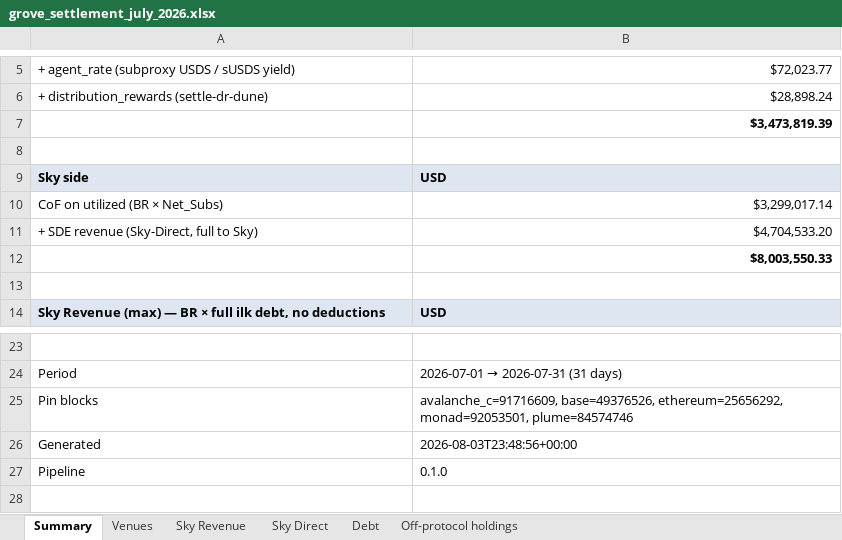
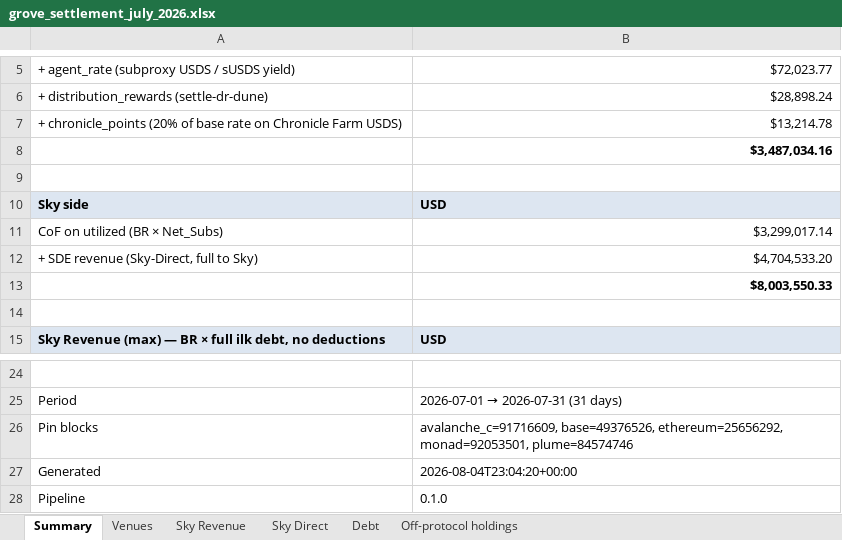
Before and after one commit to soterlabs/settlement-cycle, an Excel workbook: settlements/grove/2026-07/grove_settlement_july_2026.xlsx, sheet Summary, drawn as a sheet; only a part is shown, gaps mark what is left out; values as stored, in another font and other column widths than the file's, no borders; addresses are those after the commit; the diff names each change by its address in the sheet, - before the commit and + after, or states it on an @@ line.

```diff
--- a/settlements/grove/2026-07/grove_settlement_july_2026.xlsx (sheet Summary)
+++ b/settlements/grove/2026-07/grove_settlement_july_2026.xlsx (sheet Summary)
+row 7: + chronicle_points (20% of base rate on Chronicle Farm USDS) | $13,214.78
-B8: $3,473,819.39
+B8: $3,487,034.16
-B27: 2026-08-03T23:48:56+00:00
+B27: 2026-08-04T23:04:20+00:00
```
Also changed, not shown: 11 other files.
